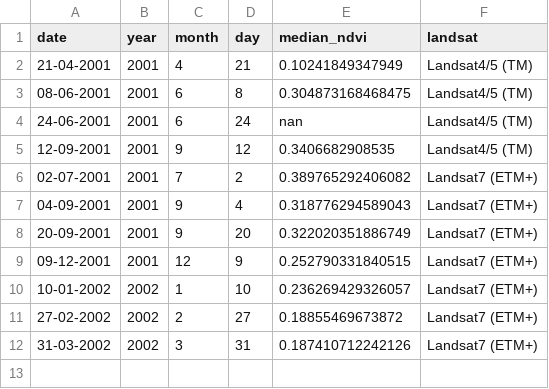
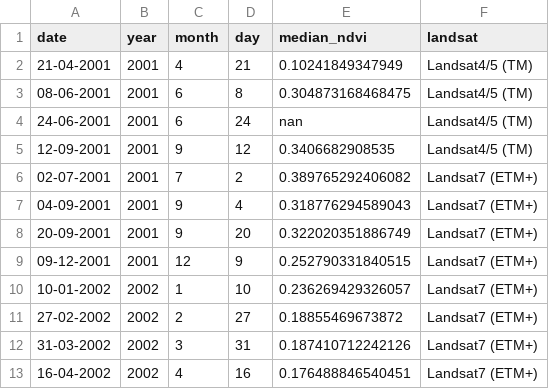
Before and after one commit to Khushi130404/Landsat-Kanha-Moniter-2001-2002, a CSV file: Data_Table/nw_kanha_table.csv, drawn as a sheet; the diff names each change by its address in the sheet, - before the commit and + after, or states it on an @@ line.

```diff
--- a/Data_Table/nw_kanha_table.csv
+++ b/Data_Table/nw_kanha_table.csv
+row 13: 16-04-2002 | 2002 | 4 | 16 | 0.176488846540451 | Landsat7 (ETM+)
```
Also changed, not shown: Data_Table/gl1_kanha_table.csv, Data_Table/gl2_kanha_table.csv, 3 other files.
